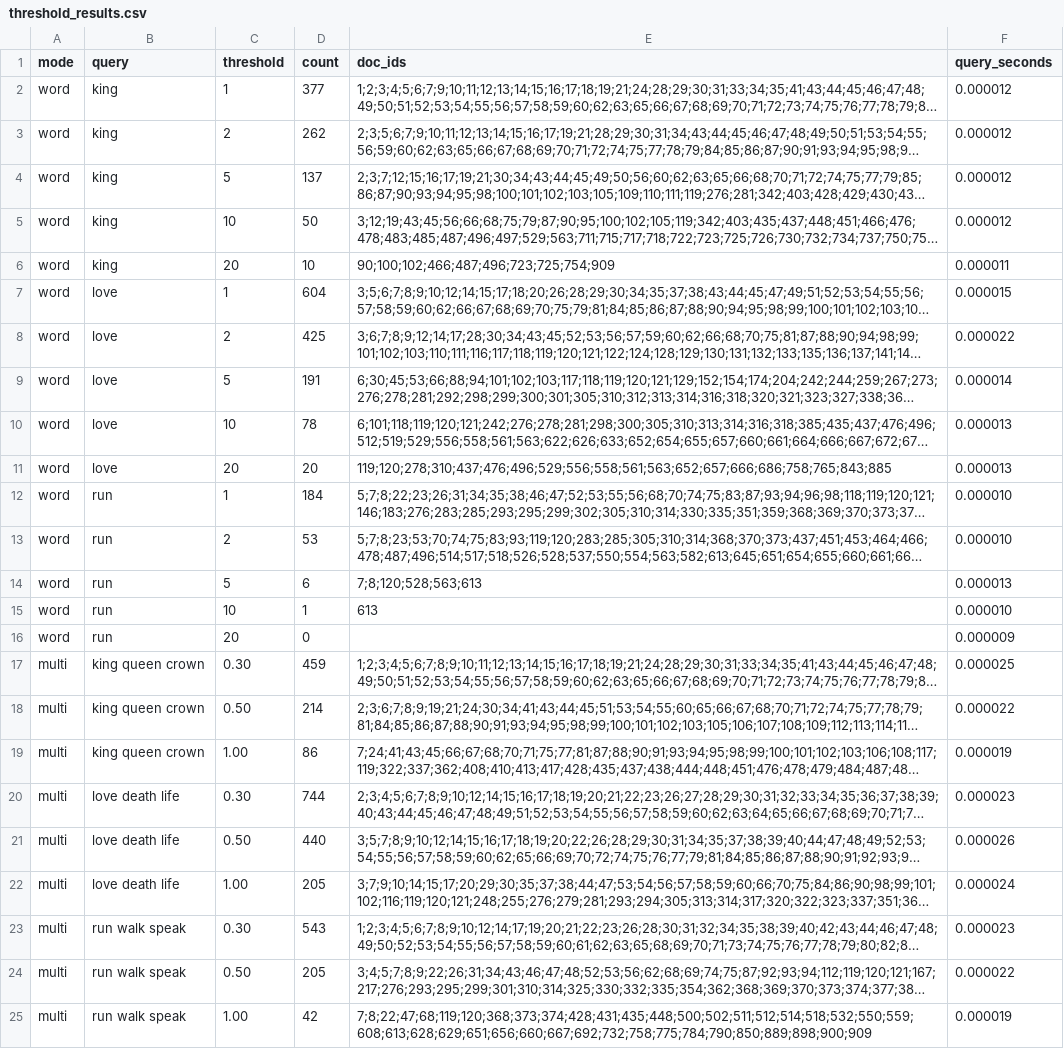
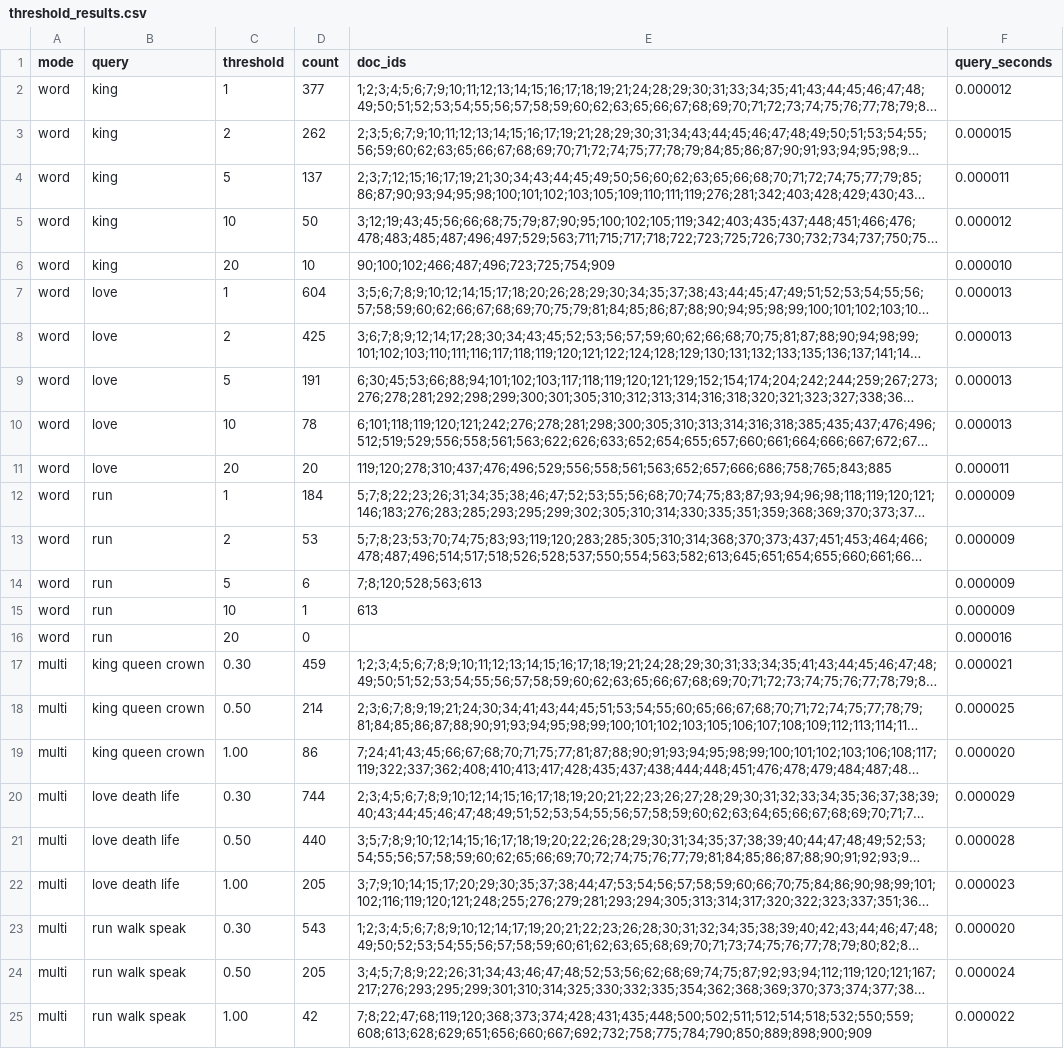
Before and after one commit to cuitang/ADS_Project1, a CSV file: results/query/threshold_results.csv, drawn as a sheet; long unchanged cells end in …; the diff names each change by its address in the sheet, - before the commit and + after, or states it on an @@ line.

```diff
--- a/results/query/threshold_results.csv
+++ b/results/query/threshold_results.csv
-F3 (query_seconds): 0.000012
+F3 (query_seconds): 0.000015
-F4 (query_seconds): 0.000012
+F4 (query_seconds): 0.000011
-F6 (query_seconds): 0.000011
+F6 (query_seconds): 0.000010
-F7 (query_seconds): 0.000015
+F7 (query_seconds): 0.000013
-F8 (query_seconds): 0.000022
+F8 (query_seconds): 0.000013
-F9 (query_seconds): 0.000014
+F9 (query_seconds): 0.000013
-F11 (query_seconds): 0.000013
+F11 (query_seconds): 0.000011
-F12:F13 (query_seconds): 0.000010
+F12:F13 (query_seconds): 0.000009
-F14 (query_seconds): 0.000013
+F14 (query_seconds): 0.000009
-F15 (query_seconds): 0.000010
+F15 (query_seconds): 0.000009
-F16 (query_seconds): 0.000009
+F16 (query_seconds): 0.000016
-F17 (query_seconds): 0.000025
+F17 (query_seconds): 0.000021
-F18 (query_seconds): 0.000022
+F18 (query_seconds): 0.000025
-F19 (query_seconds): 0.000019
+F19 (query_seconds): 0.000020
-F20 (query_seconds): 0.000023
+F20 (query_seconds): 0.000029
-F21 (query_seconds): 0.000026
+F21 (query_seconds): 0.000028
-F22 (query_seconds): 0.000024
+F22 (query_seconds): 0.000023
-F23 (query_seconds): 0.000023
+F23 (query_seconds): 0.000020
-F24 (query_seconds): 0.000022
+F24 (query_seconds): 0.000024
-F25 (query_seconds): 0.000019
+F25 (query_seconds): 0.000022
```
Also changed, not shown: 3 other files.
